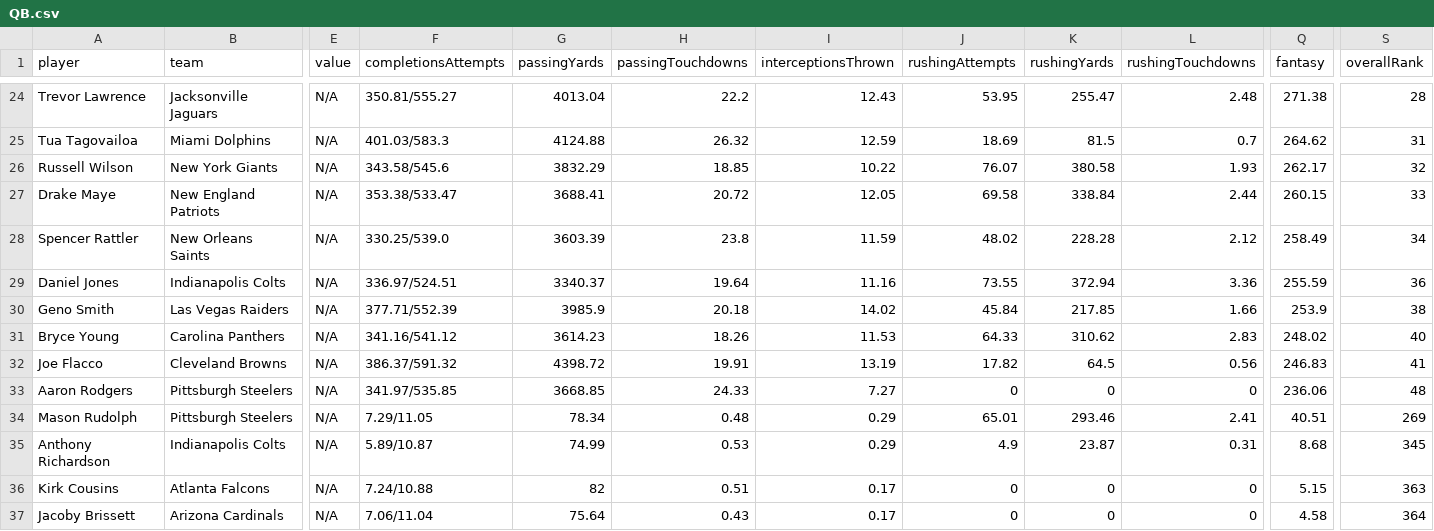
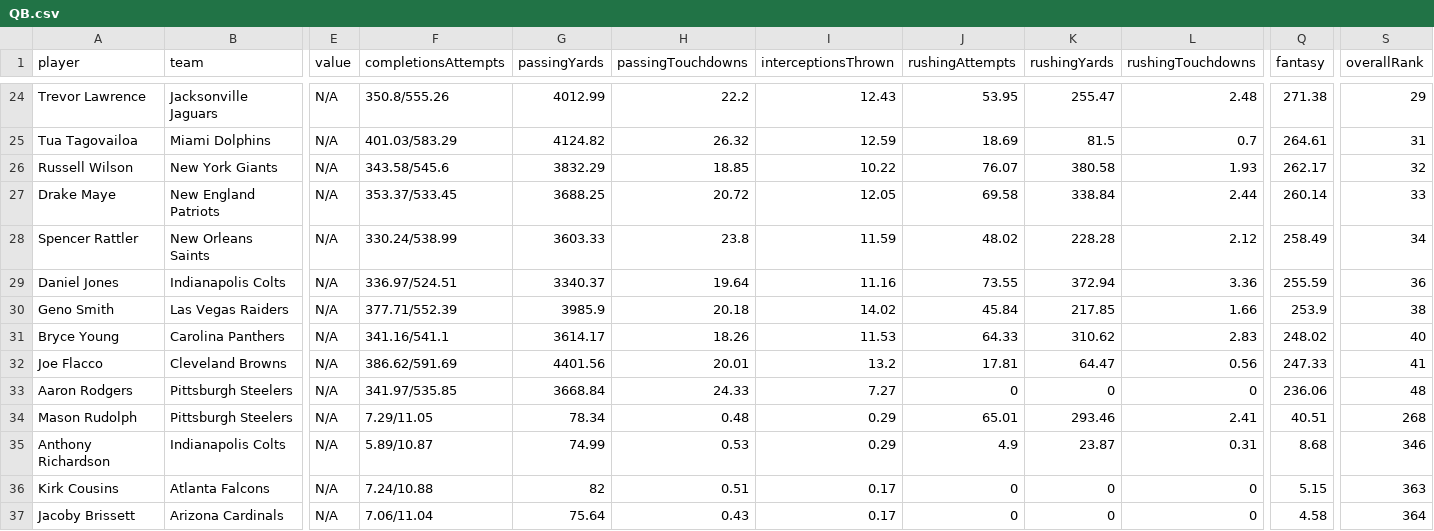
Before and after one commit to jonsosidka/wuprankings, a CSV file: data/QB.csv, drawn as a sheet; only a part is shown, gaps mark what is left out; the diff covers the shown part only; the diff names each change by its address in the sheet, - before the commit and + after, or states it on an @@ line.

```diff
--- a/data/QB.csv
+++ b/data/QB.csv
-F24 (completionsAttempts): 350.81/555.27
+F24 (completionsAttempts): 350.8/555.26
-G24 (passingYards): 4013.04
+G24 (passingYards): 4012.99
-S24 (overallRank): 28
+S24 (overallRank): 29
-F25 (completionsAttempts): 401.03/583.3
+F25 (completionsAttempts): 401.03/583.29
-G25 (passingYards): 4124.88
+G25 (passingYards): 4124.82
-Q25 (fantasy): 264.62
+Q25 (fantasy): 264.61
-F27 (completionsAttempts): 353.38/533.47
+F27 (completionsAttempts): 353.37/533.45
-G27 (passingYards): 3688.41
+G27 (passingYards): 3688.25
-Q27 (fantasy): 260.15
+Q27 (fantasy): 260.14
-F28 (completionsAttempts): 330.25/539.0
+F28 (completionsAttempts): 330.24/538.99
-G28 (passingYards): 3603.39
+G28 (passingYards): 3603.33
-F31 (completionsAttempts): 341.16/541.12
+F31 (completionsAttempts): 341.16/541.1
-G31 (passingYards): 3614.23
+G31 (passingYards): 3614.17
-F32 (completionsAttempts): 386.37/591.32
+F32 (completionsAttempts): 386.62/591.69
-G32 (passingYards): 4398.72
+G32 (passingYards): 4401.56
-H32 (passingTouchdowns): 19.91
+H32 (passingTouchdowns): 20.01
-I32 (interceptionsThrown): 13.19
+I32 (interceptionsThrown): 13.2
-J32 (rushingAttempts): 17.82
+J32 (rushingAttempts): 17.81
-K32 (rushingYards): 64.5
+K32 (rushingYards): 64.47
-Q32 (fantasy): 246.83
+Q32 (fantasy): 247.33
-G33 (passingYards): 3668.85
+G33 (passingYards): 3668.84
-S34 (overallRank): 269
+S34 (overallRank): 268
-S35 (overallRank): 345
+S35 (overallRank): 346
```
Also changed, not shown: 32 edited cells elsewhere in this file, data/RB.csv, data/TE.csv, 1 other file.
